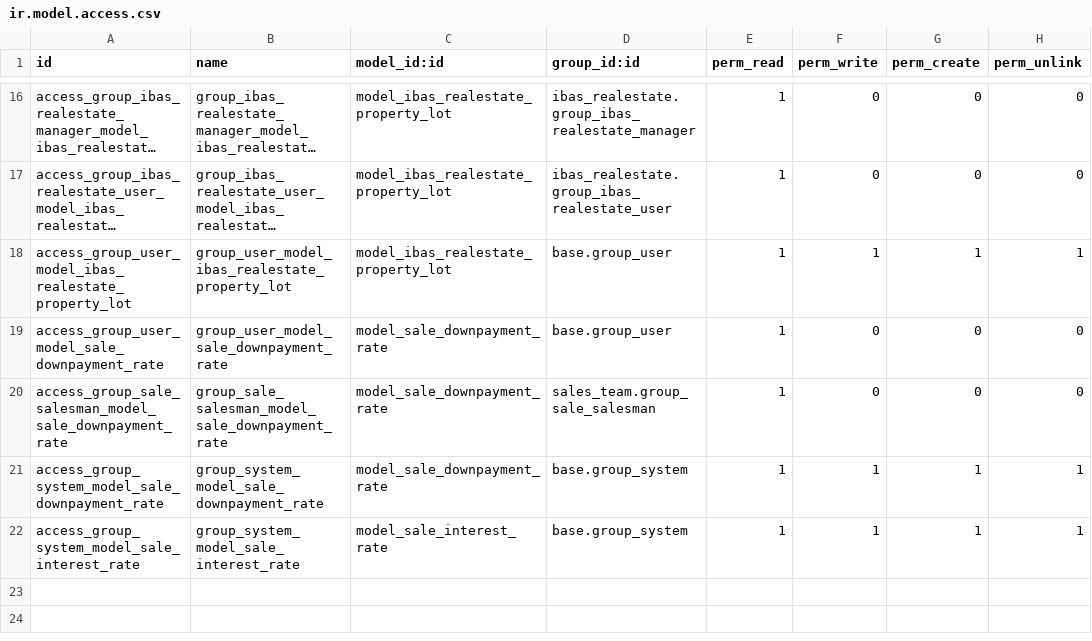
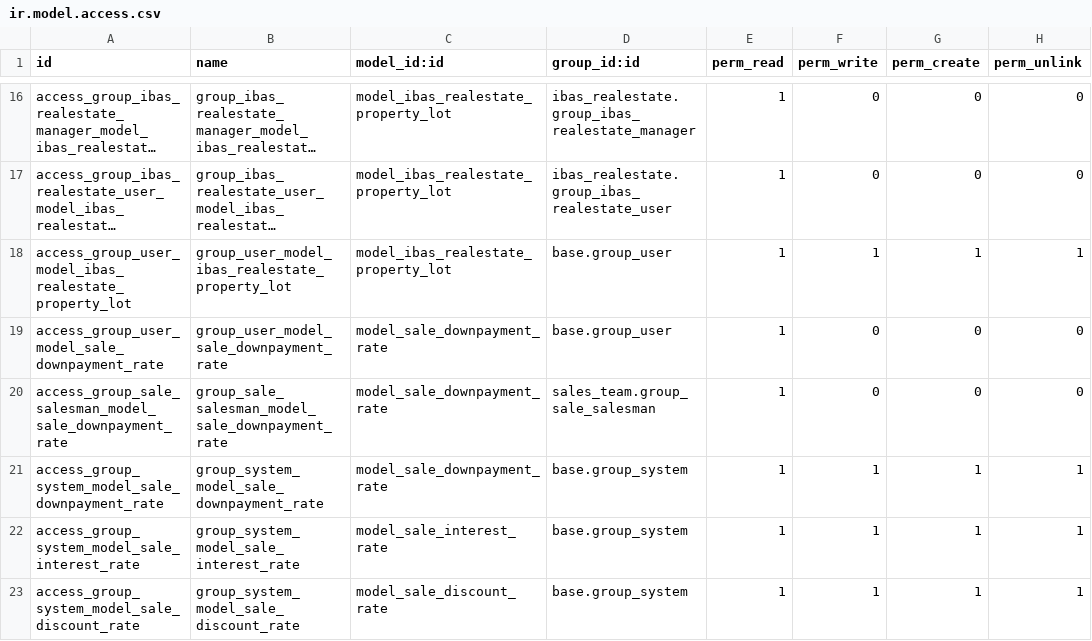
Before and after one commit to ibassoftware/nextasia, a CSV file: ibas_realestate/security/ir.model.access.csv, drawn as a sheet; only a part is shown, gaps mark what is left out; long unchanged cells end in …; the diff names each change by its address in the sheet, - before the commit and + after, or states it on an @@ line.

```diff
--- a/ibas_realestate/security/ir.model.access.csv
+++ b/ibas_realestate/security/ir.model.access.csv
+row 23: access_group_system_model_sale_discount_rate | group_system_model_sale_discount_rate | model_sale_discount_rate | base.group_system | 1 | 1 | 1 | 1
```
Also changed, not shown: 2 other files.
